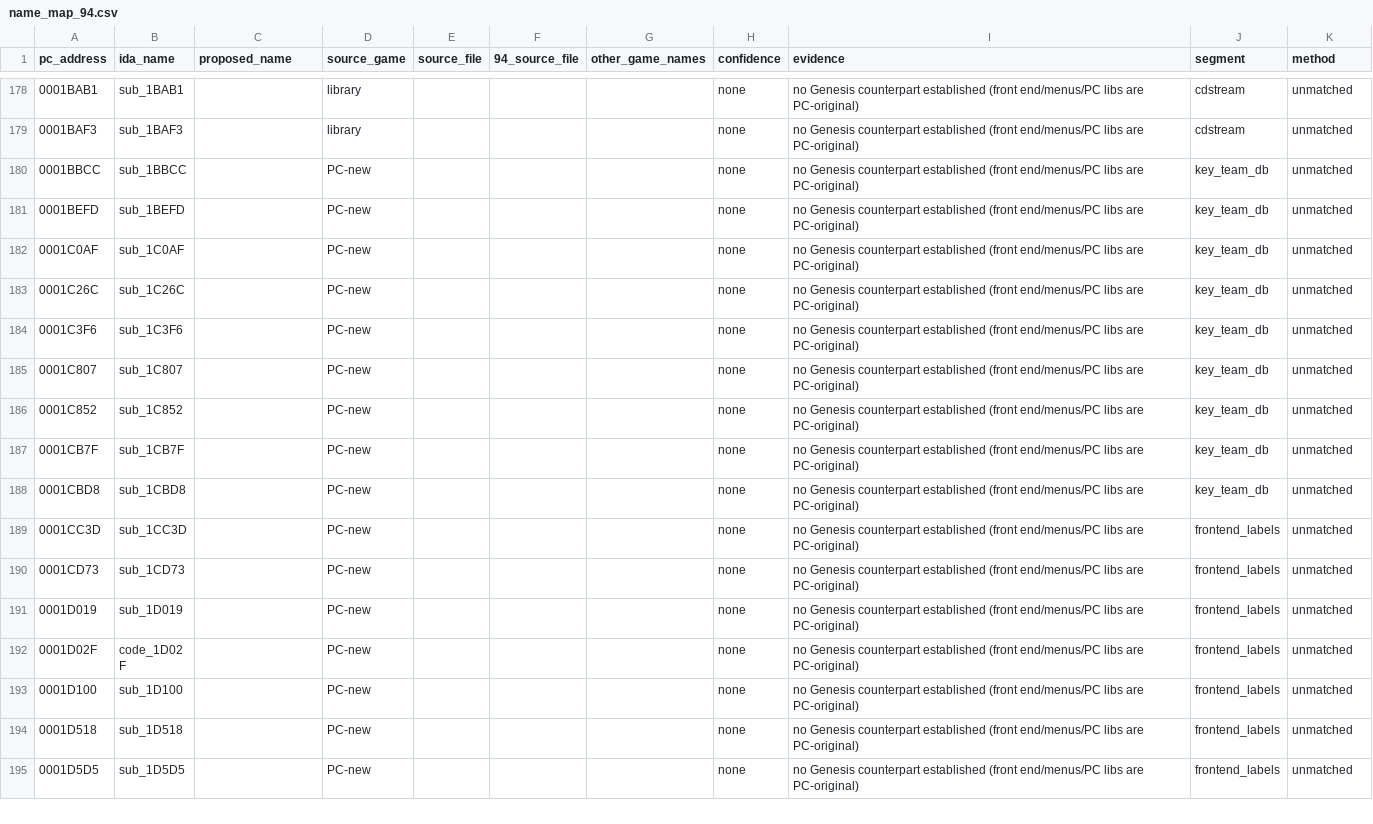
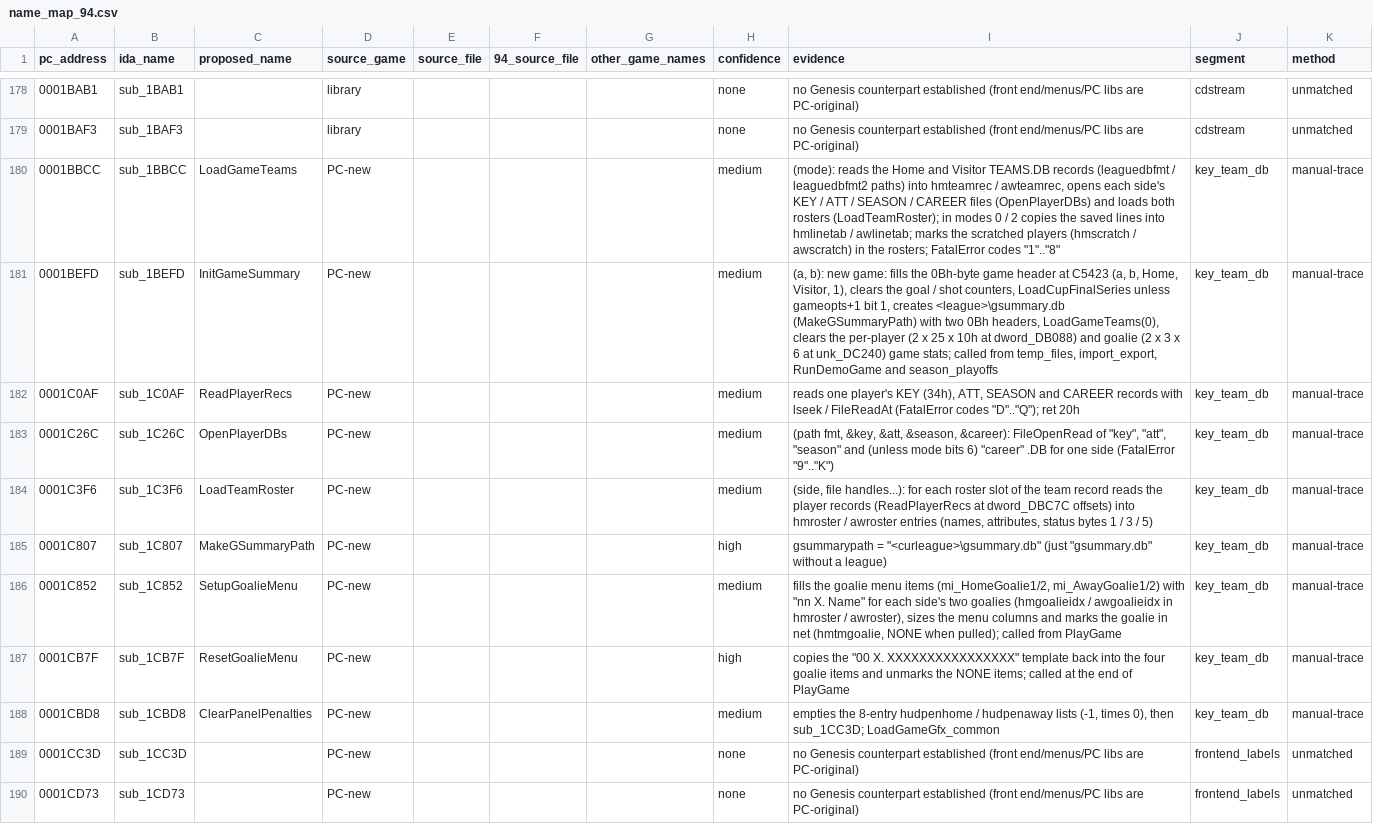
Before and after one commit to abdulahmad/NHL95PC, a CSV file: name_map_94.csv, drawn as a sheet; only a part is shown, gaps mark what is left out; the shorter side is filled out with more unchanged rows.

```diff
--- a/name_map_94.csv
+++ b/name_map_94.csv
@@ -179,11 +179,11 @@ pc_address,ida_name,proposed_name,source_game,source_file,94_source_file,other_g
 0001BAF3,sub_1BAF3,,library,,,,none,no Genesis counterpart established (front end/menus/PC libs are PC-original),cdstream,unmatched
-0001BBCC,sub_1BBCC,,PC-new,,,,none,no Genesis counterpart established (front end/menus/PC libs are PC-original),key_team_db,unmatched
-0001BEFD,sub_1BEFD,,PC-new,,,,none,no Genesis counterpart established (front end/menus/PC libs are PC-original),key_team_db,unmatched
-0001C0AF,sub_1C0AF,,PC-new,,,,none,no Genesis counterpart established (front end/menus/PC libs are PC-original),key_team_db,unmatched
-0001C26C,sub_1C26C,,PC-new,,,,none,no Genesis counterpart established (front end/menus/PC libs are PC-original),key_team_db,unmatched
-0001C3F6,sub_1C3F6,,PC-new,,,,none,no Genesis counterpart established (front end/menus/PC libs are PC-original),key_team_db,unmatched
-0001C807,sub_1C807,,PC-new,,,,none,no Genesis counterpart established (front end/menus/PC libs are PC-original),key_team_db,unmatched
-0001C852,sub_1C852,,PC-new,,,,none,no Genesis counterpart established (front end/menus/PC libs are PC-original),key_team_db,unmatched
-0001CB7F,sub_1CB7F,,PC-new,,,,none,no Genesis counterpart established (front end/menus/PC libs are PC-original),key_team_db,unmatched
-0001CBD8,sub_1CBD8,,PC-new,,,,none,no Genesis counterpart established (front end/menus/PC libs are PC-original),key_team_db,unmatched
+0001BBCC,sub_1BBCC,LoadGameTeams,PC-new,,,,medium,"(mode): reads the Home and Visitor TEAMS.DB records (leaguedbfmt / leaguedbfmt2 paths) into hmteamrec / awteamrec, opens each side's KEY / ATT / SEASON / CAREER files (OpenPlayerDBs) and loads both rosters (LoadTeamRoster); in modes 0 / 2 copies the saved lines into hmlinetab / awlinetab; marks the scratched players (hmscratch / awscratch) in the rosters; FatalError codes ""1""..""8""",key_team_db,manual-trace
+0001BEFD,sub_1BEFD,InitGameSummary,PC-new,,,,medium,"(a, b): new game: fills the 0Bh-byte game header at C5423 (a, b, Home, Visitor, 1), clears the goal / shot counters, LoadCupFinalSeries unless gameopts+1 bit 1, creates <league>\gsummary.db (MakeGSummaryPath) with two 0Bh headers, LoadGameTeams(0), clears the per-player (2 x 25 x 10h at dword_DB088) and goalie (2 x 3 x 6 at unk_DC240) game stats; called from temp_files, import_export, RunDemoGame and season_playoffs",key_team_db,manual-trace
+0001C0AF,sub_1C0AF,ReadPlayerRecs,PC-new,,,,medium,"reads one player's KEY (34h), ATT, SEASON and CAREER records with lseek / FileReadAt (FatalError codes ""D""..""Q""); ret 20h",key_team_db,manual-trace
+0001C26C,sub_1C26C,OpenPlayerDBs,PC-new,,,,medium,"(path fmt, &key, &att, &season, &career): FileOpenRead of ""key"", ""att"", ""season"" and (unless mode bits 6) ""career"" .DB for one side (FatalError ""9""..""K"")",key_team_db,manual-trace
+0001C3F6,sub_1C3F6,LoadTeamRoster,PC-new,,,,medium,"(side, file handles...): for each roster slot of the team record reads the player records (ReadPlayerRecs at dword_DBC7C offsets) into hmroster / awroster entries (names, attributes, status bytes 1 / 3 / 5)",key_team_db,manual-trace
+0001C807,sub_1C807,MakeGSummaryPath,PC-new,,,,high,"gsummarypath = ""<curleague>\gsummary.db"" (just ""gsummary.db"" without a league)",key_team_db,manual-trace
+0001C852,sub_1C852,SetupGoalieMenu,PC-new,,,,medium,"fills the goalie menu items (mi_HomeGoalie1/2, mi_AwayGoalie1/2) with ""nn X. Name"" for each side's two goalies (hmgoalieidx / awgoalieidx in hmroster / awroster), sizes the menu columns and marks the goalie in net (hmtmgoalie, NONE when pulled); called from PlayGame",key_team_db,manual-trace
+0001CB7F,sub_1CB7F,ResetGoalieMenu,PC-new,,,,high,"copies the ""00 X. XXXXXXXXXXXXXXXX"" template back into the four goalie items and unmarks the NONE items; called at the end of PlayGame",key_team_db,manual-trace
+0001CBD8,sub_1CBD8,ClearPanelPenalties,PC-new,,,,medium,"empties the 8-entry hudpenhome / hudpenaway lists (-1, times 0), then sub_1CC3D; LoadGameGfx_common",key_team_db,manual-trace
 0001CC3D,sub_1CC3D,,PC-new,,,,none,no Genesis counterpart established (front end/menus/PC libs are PC-original),frontend_labels,unmatched
```
Also changed, not shown: tools/global_map.csv, tools/manual_names.csv, 23 other files.
